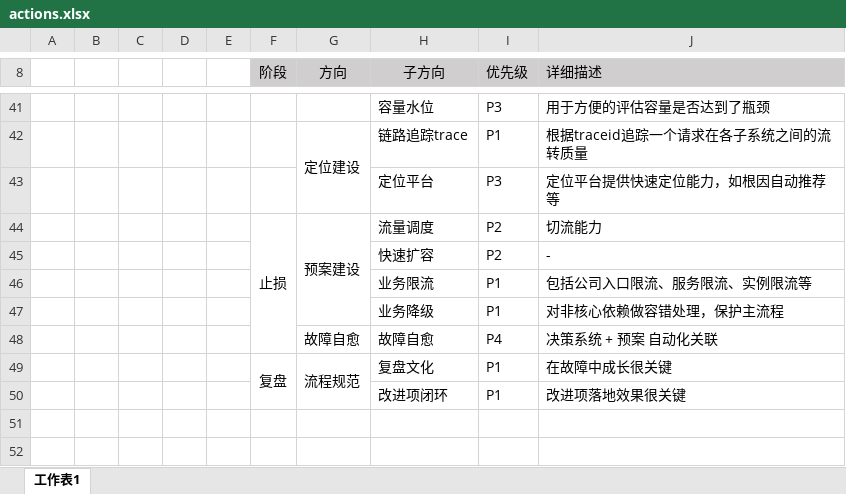
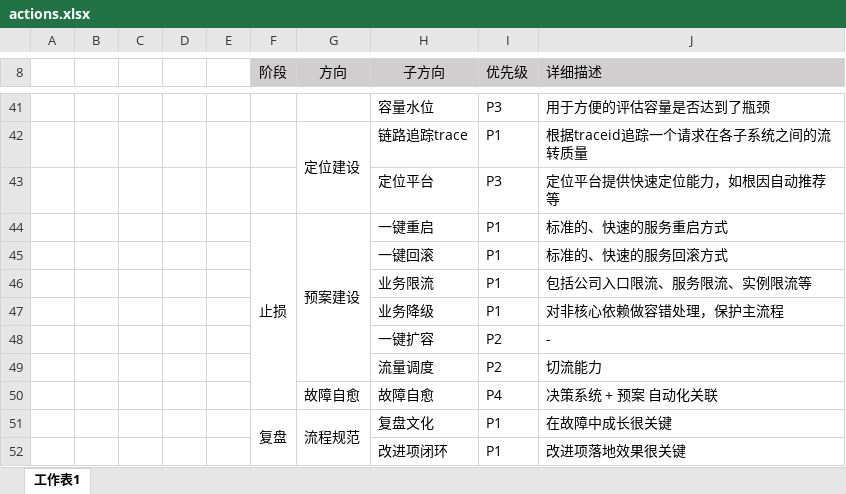
Before and after one commit to niean/niean.github.io, an Excel workbook: images/20190220/actions.xlsx, sheet 工作表1, drawn as a sheet; only a part is shown, gaps mark what is left out; values as stored, in another font and other column widths than the file's, no borders; removed rows and columns are numbered as before the commit, all else as after; the diff names each change by its address in the sheet, - before the commit and + after, or states it on an @@ line.

```diff
--- a/images/20190220/actions.xlsx (sheet 工作表1)
+++ b/images/20190220/actions.xlsx (sheet 工作表1)
-row 44:  |  |  |  |  | 止损 | 预案建设 | 流量调度 | P2 | 切流能力
-row 45:  |  |  |  |  |  |  | 快速扩容 | P2 | -
+row 44:  |  |  |  |  | 止损 | 预案建设 | 一键重启 | P1 | 标准的、快速的服务重启方式
+row 45:  |  |  |  |  |  |  | 一键回滚 | P1 | 标准的、快速的服务回滚方式
+row 48:  |  |  |  |  |  |  | 一键扩容 | P2 | -
+row 49:  |  |  |  |  |  |  | 流量调度 | P2 | 切流能力
```
Also changed, not shown: 1 other file.
